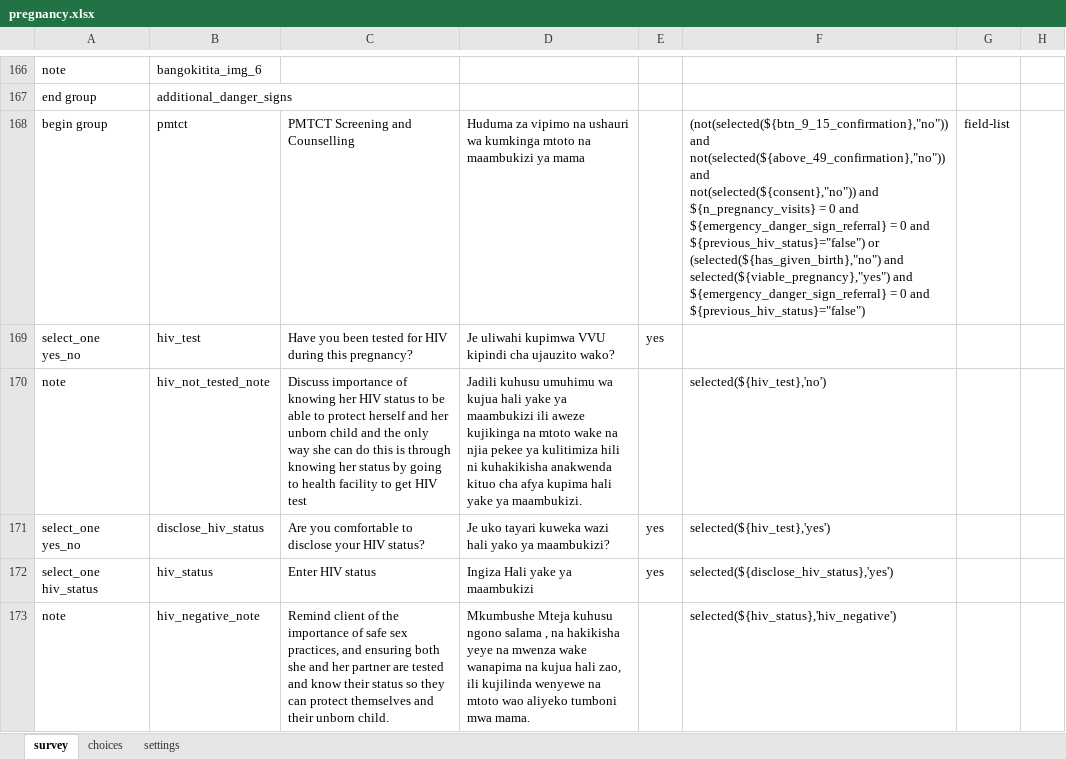
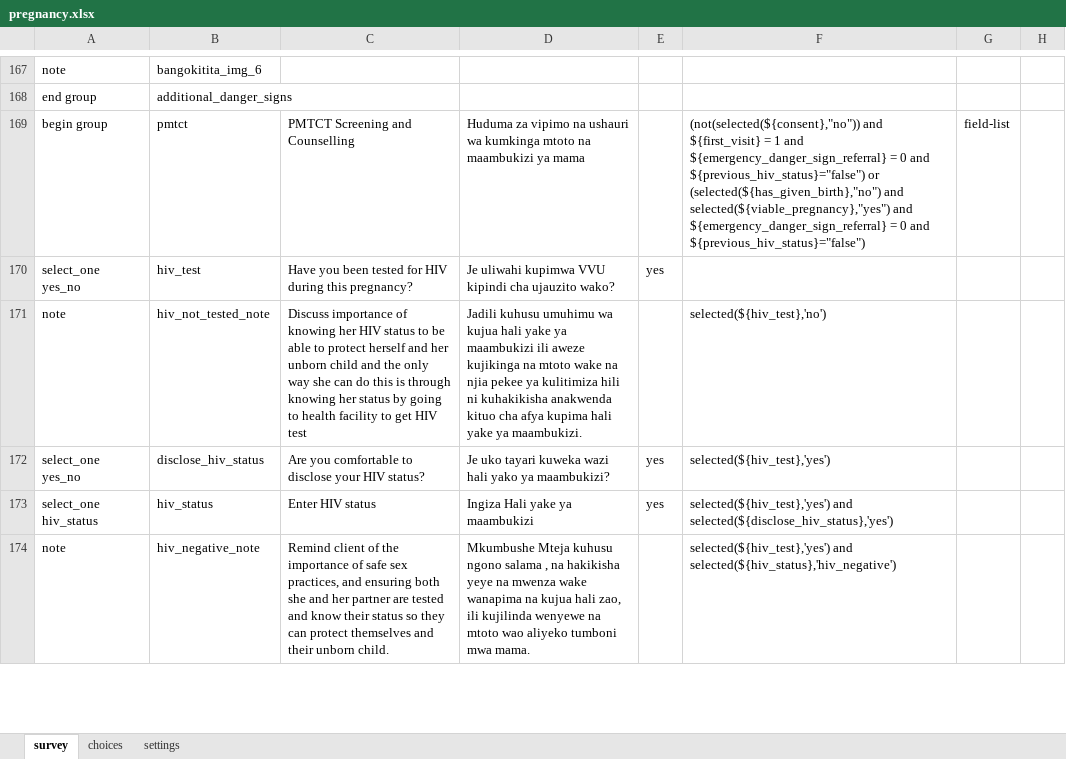
Before and after one commit to sookwalinga/cht-core, an Excel workbook: forms/app/pregnancy.xlsx, sheet survey, drawn as a sheet; only a part is shown, gaps mark what is left out; values as stored, in another font and other column widths than the file's, no borders; charts and pictures not drawn; addresses are those after the commit; ↵ is a line break in a cell; the diff covers the shown part only; the diff names each change by its address in the sheet, - before the commit and + after, or states it on an @@ line.

```diff
--- a/forms/app/pregnancy.xlsx (sheet survey)
+++ b/forms/app/pregnancy.xlsx (sheet survey)
-F169: (not(selected(${btn_9_15_confirmation},"no")) and not(selected(${above_49_confirmation},"no")) and ↵ not(selected(${consent},"no")) and ${n_pregnancy_visits} = 0 and ${emergency_danger_sign_referral}…
+F169: (not(selected(${consent},"no")) and ${first_visit} = 1 and ${emergency_danger_sign_referral}…
-F173: selected(${disclose_hiv_status},'yes')
+F173: selected(${hiv_test},'yes') and selected(${disclose_hiv_status},'yes')
-F174: selected(${hiv_status},'hiv_negative')
+F174: selected(${hiv_test},'yes') and selected(${hiv_status},'hiv_negative')
```
Also changed, not shown: 1 added row, 46 edited cells and cell formats elsewhere in this sheet, charts or pictures, forms/app/chv_quality_monitoring.xlsx, forms/app/mute_person.xlsx, 45 other files.
